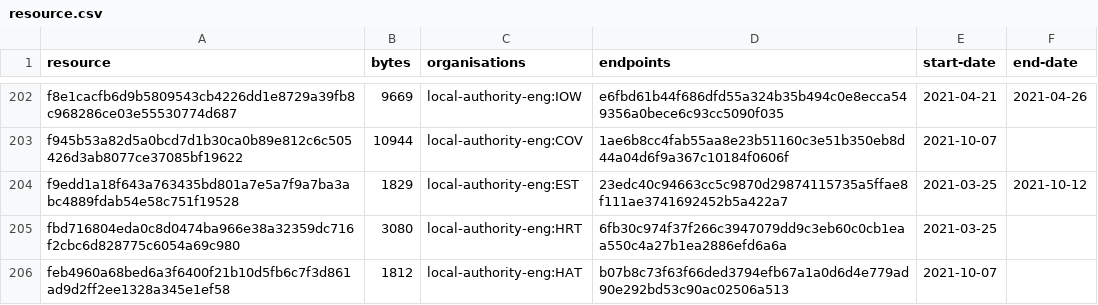
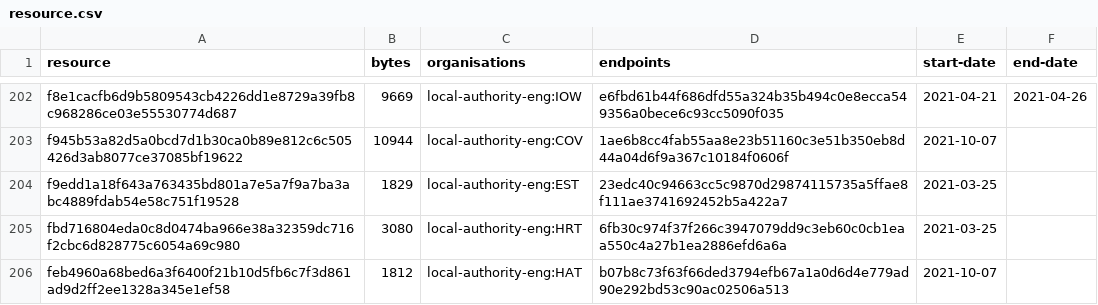
Before and after one commit to digital-land/developer-contributions-collection, a CSV file: collection/resource.csv, drawn as a sheet; only a part is shown, gaps mark what is left out.

Commit message:
Collection 2021-10-14

```diff
--- a/collection/resource.csv
+++ b/collection/resource.csv
@@ -203,3 +203,3 @@ f8e1cacfb6d9b5809543cb4226dd1e8729a39fb8c968286ce03e55530774d687,9669,local-auth
 f945b53a82d5a0bcd7d1b30ca0b89e812c6c505426d3ab8077ce37085bf19622,10944,local-authority-eng:COV,1ae6b8cc4fab55aa8e23b51160c3e51b350eb8d44a04d6f9a367c10184f0606f,2021-10-07,
-f9edd1a18f643a763435bd801a7e5a7f9a7ba3abc4889fdab54e58c751f19528,1829,local-authority-eng:EST,23edc40c94663cc5c9870d29874115735a5ffae8f111ae3741692452b5a422a7,2021-03-25,2021-10-12
+f9edd1a18f643a763435bd801a7e5a7f9a7ba3abc4889fdab54e58c751f19528,1829,local-authority-eng:EST,23edc40c94663cc5c9870d29874115735a5ffae8f111ae3741692452b5a422a7,2021-03-25,
 fbd716804eda0c8d0474ba966e38a32359dc716f2cbc6d828775c6054a69c980,3080,local-authority-eng:HRT,6fb30c974f37f266c3947079dd9c3eb60c0cb1eaa550c4a27b1ea2886efd6a6a,2021-03-25,
```
